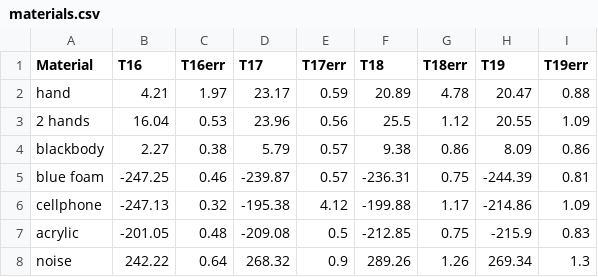
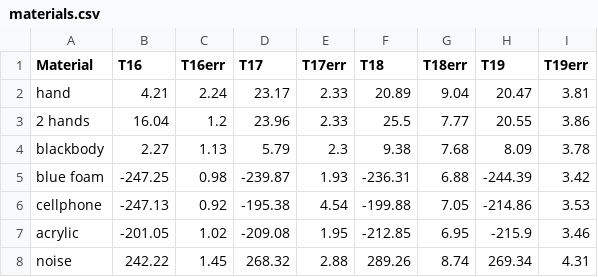
Before and after one commit to hacknus/LabCourse, a CSV file: Radiometer/materials.csv, drawn as a sheet.

Commit message:
Update materials.csv

```diff
--- a/Radiometer/materials.csv
+++ b/Radiometer/materials.csv
@@ -1,8 +1,8 @@
 Material,T16,T16err,T17,T17err,T18,T18err,T19,T19err
-hand,4.21,1.97,23.17,0.59,20.89,4.78,20.47,0.88
-2 hands,16.04,0.53,23.96,0.56,25.5,1.12,20.55,1.09
-blackbody,2.27,0.38,5.79,0.57,9.38,0.86,8.09,0.86
-blue foam,-247.25,0.46,-239.87,0.57,-236.31,0.75,-244.39,0.81
-cellphone,-247.13,0.32,-195.38,4.12,-199.88,1.17,-214.86,1.09
-acrylic,-201.05,0.48,-209.08,0.5,-212.85,0.75,-215.9,0.83
-noise,242.22,0.64,268.32,0.9,289.26,1.26,269.34,1.3
+hand,4.21,2.24,23.17,2.33,20.89,9.04,20.47,3.81
+2 hands,16.04,1.2,23.96,2.33,25.5,7.77,20.55,3.86
+blackbody,2.27,1.13,5.79,2.3,9.38,7.68,8.09,3.78
+blue foam,-247.25,0.98,-239.87,1.93,-236.31,6.88,-244.39,3.42
+cellphone,-247.13,0.92,-195.38,4.54,-199.88,7.05,-214.86,3.53
+acrylic,-201.05,1.02,-209.08,1.95,-212.85,6.95,-215.9,3.46
+noise,242.22,1.45,268.32,2.88,289.26,8.74,269.34,4.31
```
